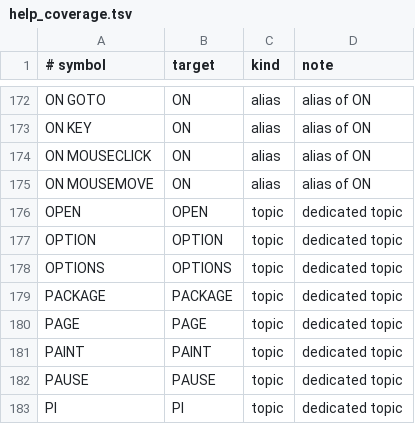
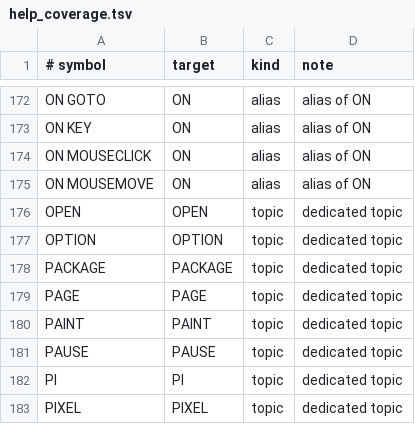
Before and after one commit to marnixk/mmcore, a TSV file: scripts/data/help_coverage.tsv, drawn as a sheet; only a part is shown, gaps mark what is left out; the shorter side is filled out with more unchanged rows.

Commit message:
OPTION: remove the separate OPTIONS command; bare OPTION WIFI connects stored (#827)
All interpreter/network commands now live under OPTION. Bare OPTION WIFI
connects with stored credentials (was OPTIONS WIFI); OPTION WIFI SCAN keeps
the interactive scan/prompt flow. Drops the OPTIONS keyword, help topic, and
the stale references across help, docs, and tests.

```diff
--- a/scripts/data/help_coverage.tsv
+++ b/scripts/data/help_coverage.tsv
@@ -177,3 +177,2 @@ OPEN	OPEN	topic	dedicated topic
 OPTION	OPTION	topic	dedicated topic
-OPTIONS	OPTIONS	topic	dedicated topic
 PACKAGE	PACKAGE	topic	dedicated topic
```
Also changed, not shown: 22 other files.
